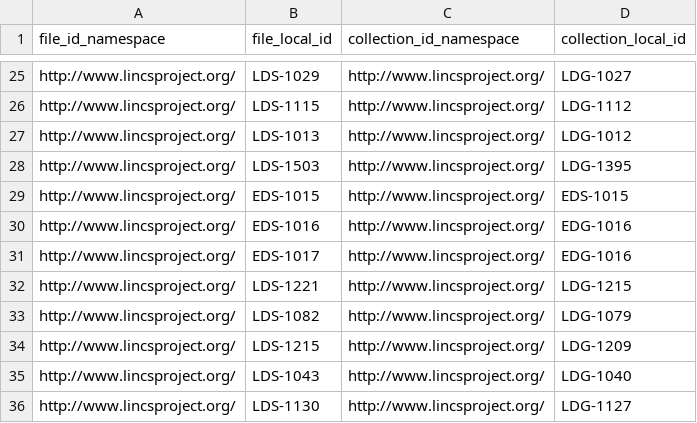
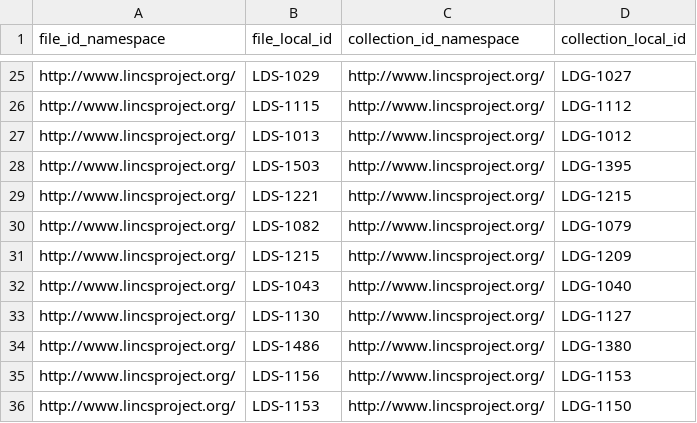
Before and after one commit to MaayanLab/LINCS-metadata, a TSV file: c2m2_level1/file_in_collection.tsv, drawn as a sheet; only a part is shown, gaps mark what is left out; the shorter side is filled out with more unchanged rows; the diff names each change by its address in the sheet, - before the commit and + after, or states it on an @@ line.

Commit message:
fix subject taxonomy, missing data issue for resubmission

```diff
--- a/c2m2_level1/file_in_collection.tsv
+++ b/c2m2_level1/file_in_collection.tsv
-row 29: http://www.lincsproject.org/ | EDS-1015 | http://www.lincsproject.org/ | EDS-1015
-row 30: http://www.lincsproject.org/ | EDS-1016 | http://www.lincsproject.org/ | EDG-1016
-row 31: http://www.lincsproject.org/ | EDS-1017 | http://www.lincsproject.org/ | EDG-1016
```
Also changed, not shown: 5 other files.
